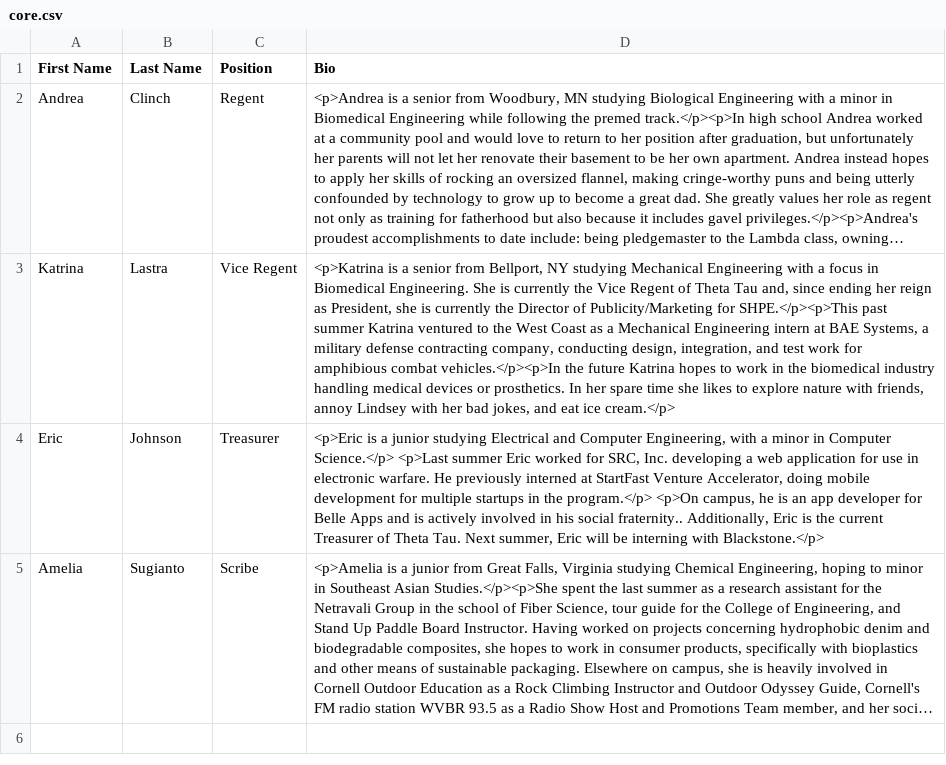
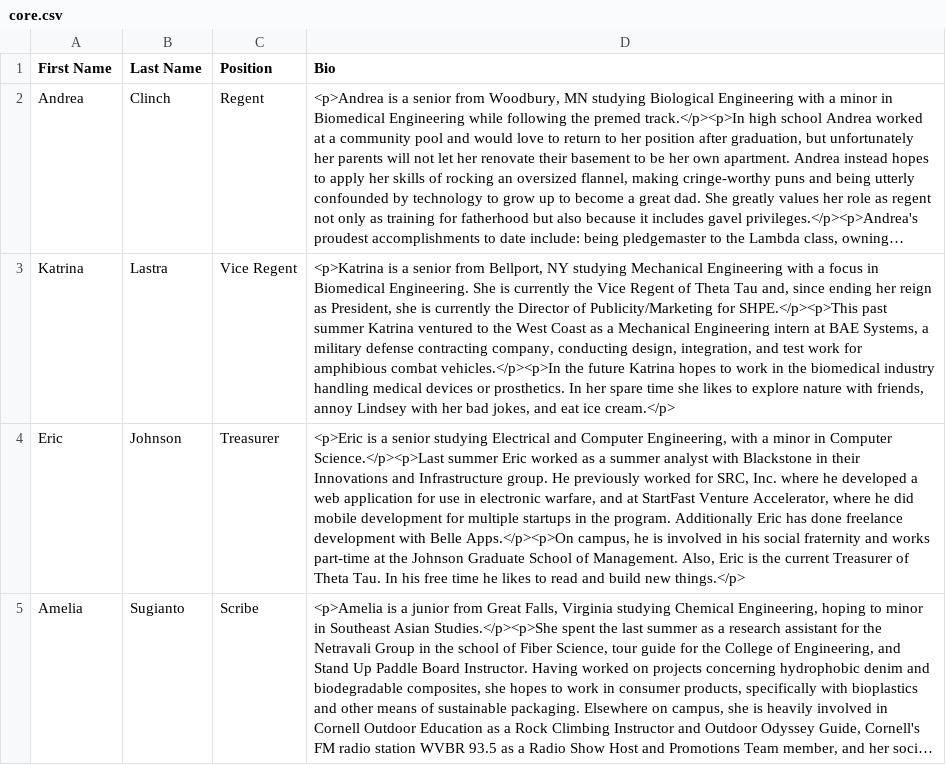
Before and after one commit to cornellWebmaster/ttFlask, a CSV file: core.csv, drawn as a sheet; long unchanged cells end in …; the diff names each change by its address in the sheet, - before the commit and + after, or states it on an @@ line.

Commit message:
eric johnson on core, jinghan semester and brothers

```diff
--- a/core.csv
+++ b/core.csv
-D4 (Bio): …is a junior studying Electrical and Computer Engineering, with a minor in Computer Science.</p> <p>Last summer Eric worked for SRC, Inc. developing a web application for use in electronic warfare. He previously interned at StartFast Venture Accelerator, doing mobile development for multiple startups in the program.</p> <p>On campus, he is an app developer for Belle Apps and is actively involved in his social fraternity.. Additionally, Eric is the current Treasurer of Theta Tau. Next summer, Eric will be interning with Blackstone.</p>
+D4 (Bio): …is a senior studying Electrical and Computer Engineering, with a minor in Computer Science.</p><p>Last summer Eric worked as a summer analyst with Blackstone in their Innovations and Infrastructure group. He previously worked for SRC, Inc. where he developed a web application for use in electronic warfare, and at StartFast Venture Accelerator, where he did mobile development for multiple startups in the program. Additionally Eric has done freelance development with Belle Apps.</p><p>On campus, he is involved in his social fraternity and works part-time at the Johnson Graduate School of Management. Also, Eric is the current Treasurer of Theta Tau. In his free time he likes to read and build new things.</p>
```
Also changed, not shown: brothers.csv, semester.csv.
